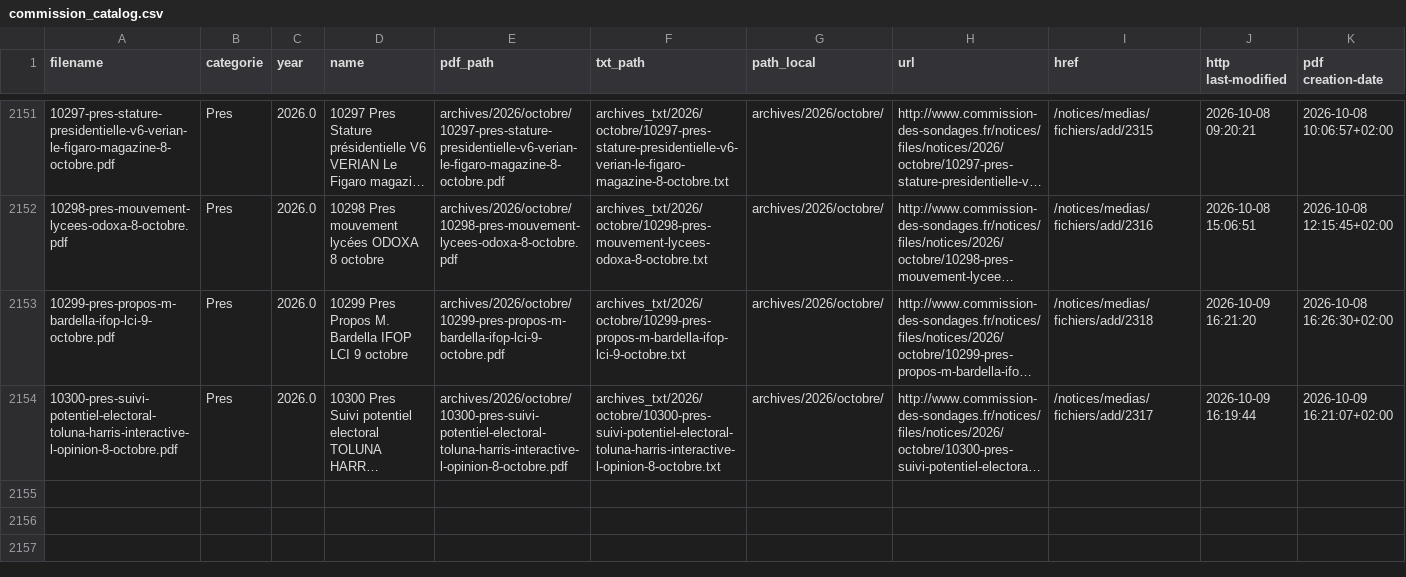
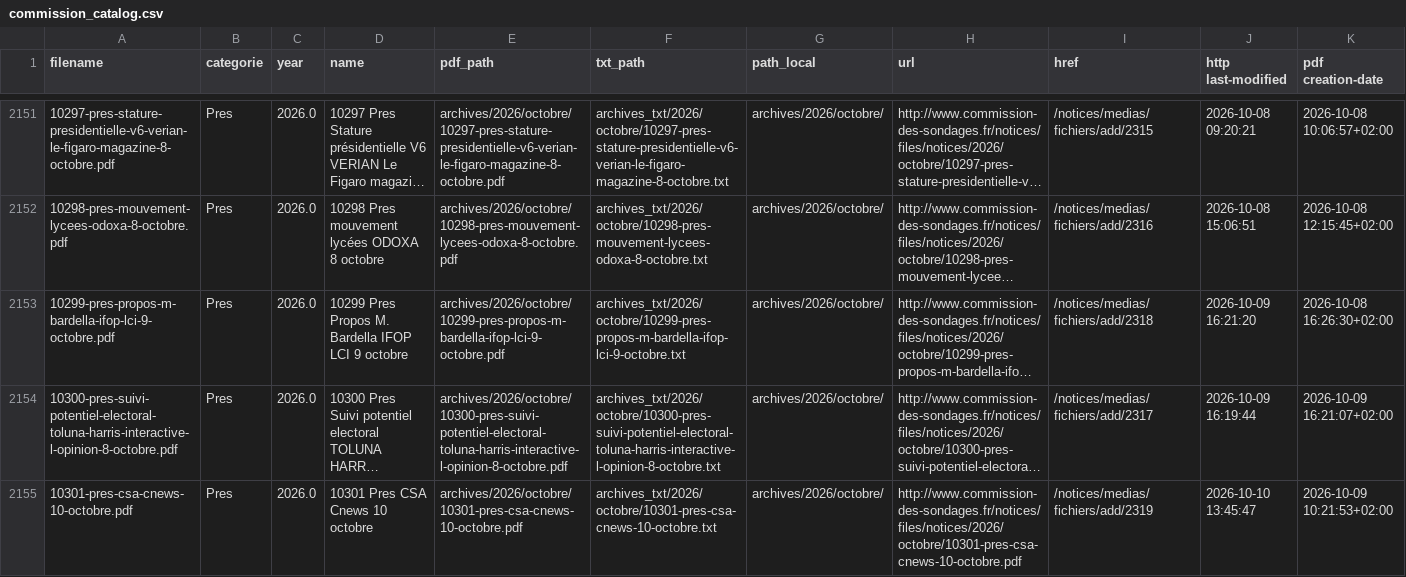
Before and after one commit to whyalwaysrose/presidentielle-2027, a CSV file: data/cache/commission_catalog.csv, drawn as a sheet; only a part is shown, gaps mark what is left out; long unchanged cells end in …; the diff names each change by its address in the sheet, - before the commit and + after, or states it on an @@ line.

```diff
--- a/data/cache/commission_catalog.csv
+++ b/data/cache/commission_catalog.csv
+row 2155: 10301-pres-csa-cnews-10-octobre.pdf | Pres | 2026.0 | 10301 Pres CSA Cnews 10 octobre | archives/2026/octobre/10301-pres-csa-cnews-10-octobre.pdf | archives_txt/2026/octobre/10301-pres-csa-cnews-10-octobre.txt | archives/2026/octobre/ | http://www.commission-des-sondages.fr/notices/files/notices/2026/octobre/10301-pres-csa-cnews-10-octobre.pdf | /notices/medias/fichiers/add/2319 | 2026-10-10 13:45:47 | 2026-10-09 10:21:53+02:00
```
Also changed, not shown: 4 other files.
